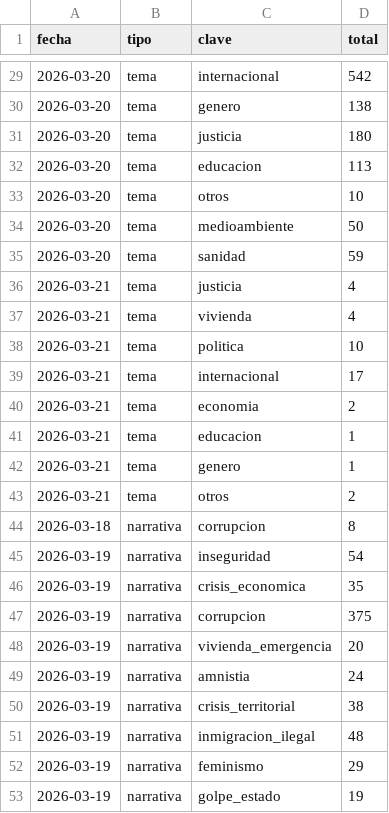
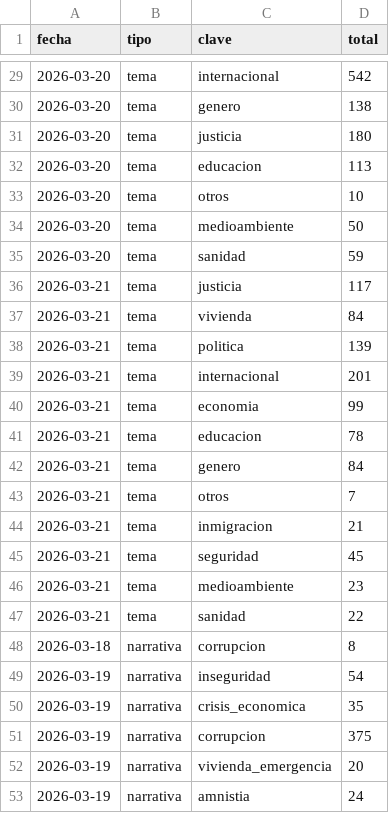
Before and after one commit to mcasrom/SIEG-Politica-Nacional-, a CSV file: data/export/tendencias_diarias.csv, drawn as a sheet; only a part is shown, gaps mark what is left out; the shorter side is filled out with more unchanged rows; the diff covers the shown part only.

```diff
--- a/data/export/tendencias_diarias.csv
+++ b/data/export/tendencias_diarias.csv
@@ -35,10 +35,14 @@ fecha,tipo,clave,total
 2026-03-20,tema,sanidad,59
-2026-03-21,tema,justicia,4
-2026-03-21,tema,vivienda,4
-2026-03-21,tema,politica,10
-2026-03-21,tema,internacional,17
-2026-03-21,tema,economia,2
-2026-03-21,tema,educacion,1
-2026-03-21,tema,genero,1
-2026-03-21,tema,otros,2
+2026-03-21,tema,justicia,117
+2026-03-21,tema,vivienda,84
+2026-03-21,tema,politica,139
+2026-03-21,tema,internacional,201
+2026-03-21,tema,economia,99
+2026-03-21,tema,educacion,78
+2026-03-21,tema,genero,84
+2026-03-21,tema,otros,7
+2026-03-21,tema,inmigracion,21
+2026-03-21,tema,seguridad,45
+2026-03-21,tema,medioambiente,23
+2026-03-21,tema,sanidad,22
 2026-03-18,narrativa,corrupcion,8
```
Also changed, not shown: 15 added rows and 6 edited cells elsewhere in this file.
